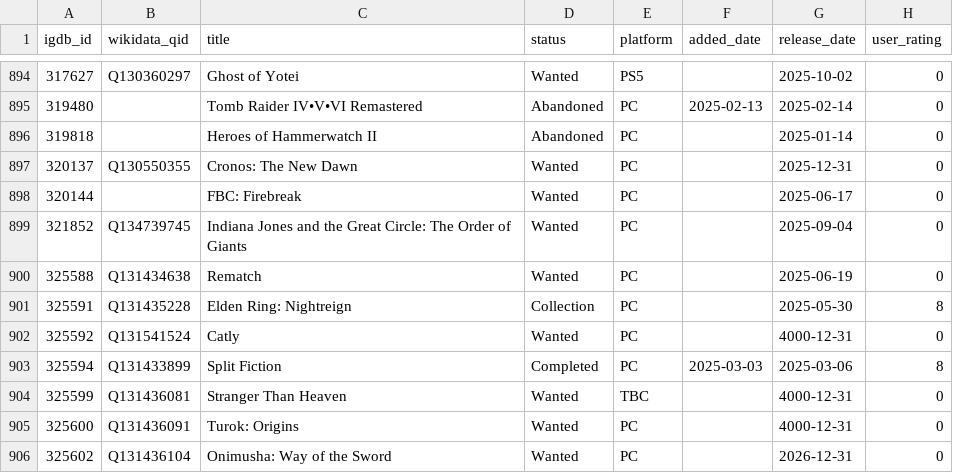
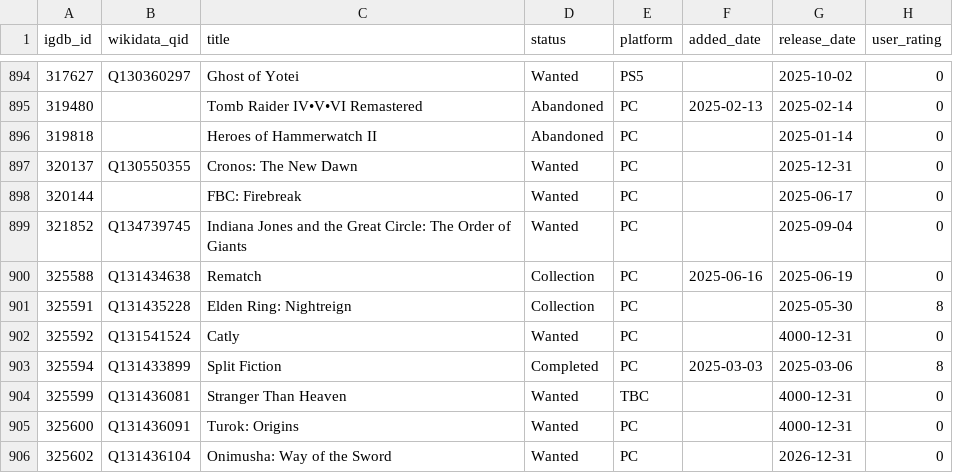
Before and after one commit to josh/gametrack-data, a CSV file: games.csv, drawn as a sheet; only a part is shown, gaps mark what is left out.

Commit message:
Update data

```diff
--- a/games.csv
+++ b/games.csv
@@ -899,3 +899,3 @@ igdb_id,wikidata_qid,title,status,platform,added_date,release_date,user_rating
 321852,Q134739745,Indiana Jones and the Great Circle: The Order of Giants,Wanted,PC,,2025-09-04,0
-325588,Q131434638,Rematch,Wanted,PC,,2025-06-19,0
+325588,Q131434638,Rematch,Collection,PC,2025-06-16,2025-06-19,0
 325591,Q131435228,Elden Ring: Nightreign,Collection,PC,,2025-05-30,8
```
